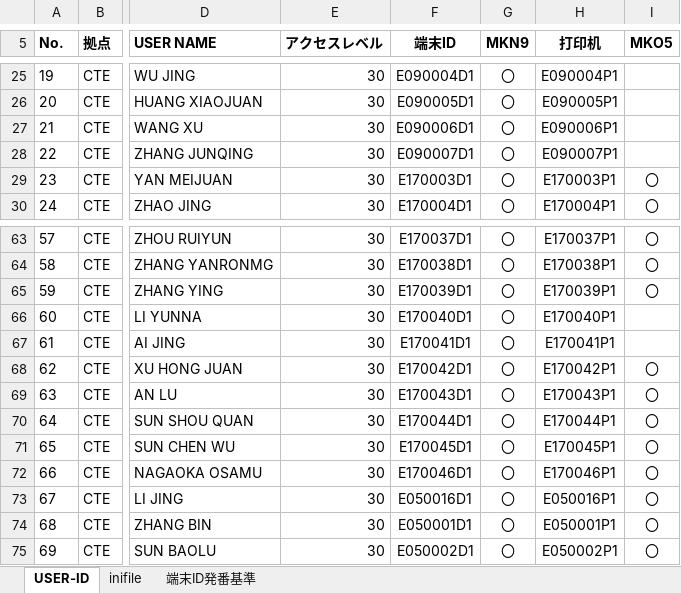
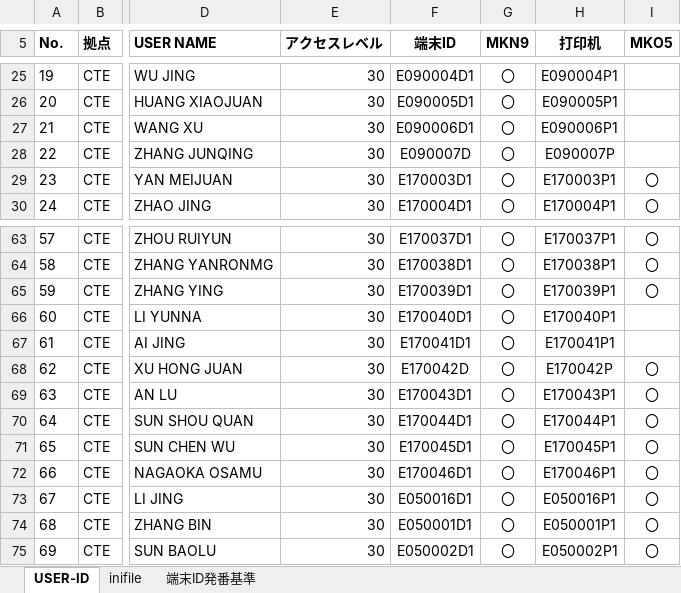
Before and after one commit to 13752628550/Documents, an Excel workbook: 【CTE】PBASS Information.xlsm, sheet USER-ID, drawn as a sheet; only a part is shown, gaps mark what is left out; values as stored, in another font and other column widths than the file's, no borders; charts and pictures not drawn; the diff names each change by its address in the sheet, - before the commit and + after, or states it on an @@ line.

```diff
--- a/【CTE】PBASS Information.xlsm (sheet USER-ID)
+++ b/【CTE】PBASS Information.xlsm (sheet USER-ID)
-F28 (端末ID): E090007D1
+F28 (端末ID): E090007D
-H28 (打印机): E090007P1
+H28 (打印机): E090007P
-F68 (端末ID): E170042D1
+F68 (端末ID): E170042D
-H68 (打印机): E170042P1
+H68 (打印机): E170042P
```
Also changed, not shown: sheet inifile, charts or pictures.
